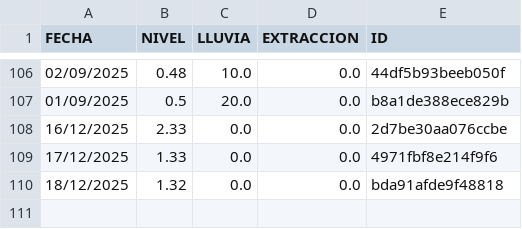
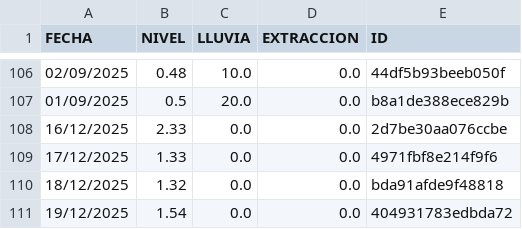
Before and after one commit to AndresPaladino/hidropal, a CSV file: datos_pozo.csv, drawn as a sheet; only a part is shown, gaps mark what is left out; the diff names each change by its address in the sheet, - before the commit and + after, or states it on an @@ line.

Commit message:
chore(data): add row 19/12/2025

```diff
--- a/datos_pozo.csv
+++ b/datos_pozo.csv
+row 111: 19/12/2025 | 1.54 | 0.0 | 0.0 | 404931783edbda72
```
